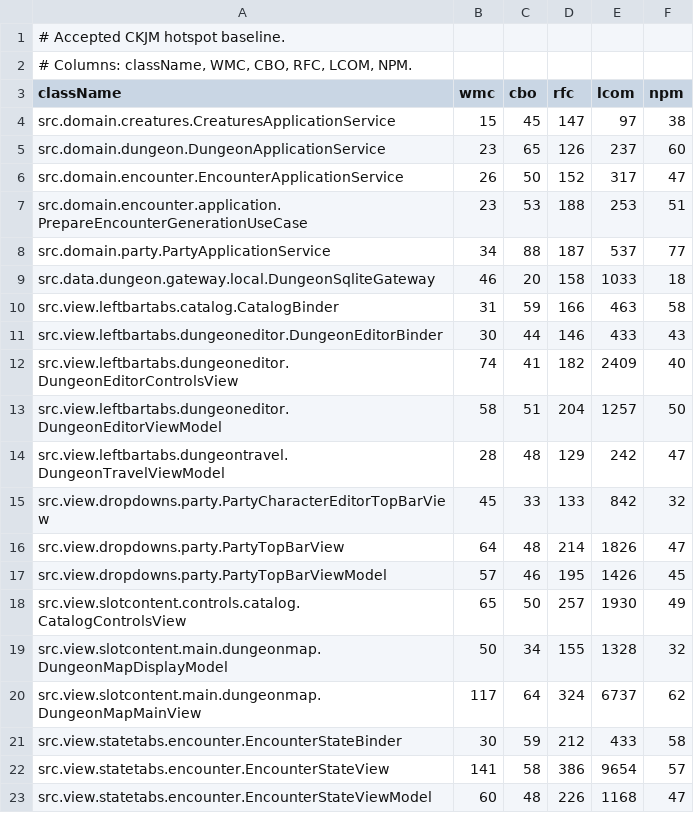
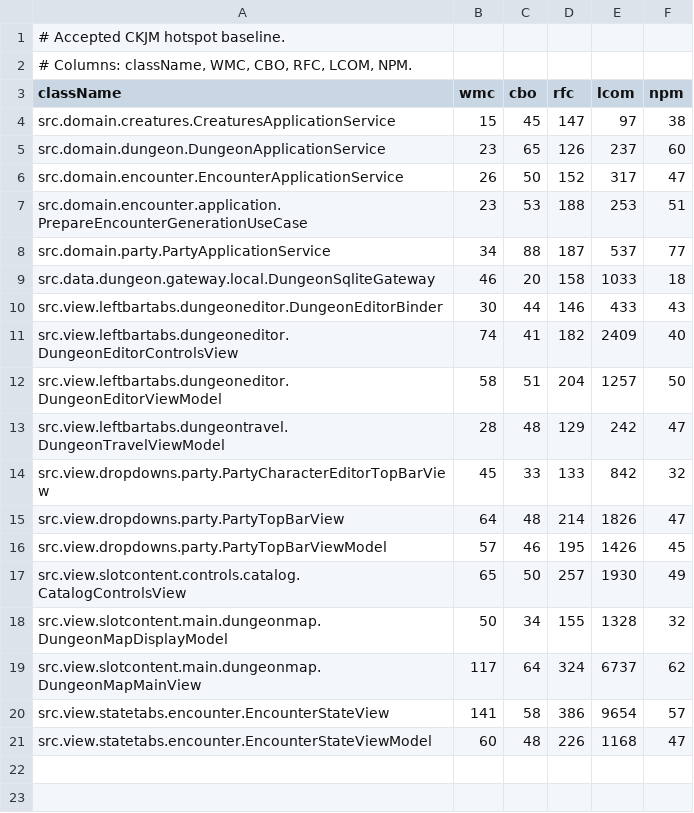
Before and after one commit to ThonkTank/Salt-Marcher, a TSV file: tools/quality/config/ckjm/baseline.tsv, drawn as a sheet.

```diff
--- a/tools/quality/config/ckjm/baseline.tsv
+++ b/tools/quality/config/ckjm/baseline.tsv
@@ -9,3 +9,2 @@ src.domain.party.PartyApplicationService	34	88	187	537	77
 src.data.dungeon.gateway.local.DungeonSqliteGateway	46	20	158	1033	18
-src.view.leftbartabs.catalog.CatalogBinder	31	59	166	463	58
 src.view.leftbartabs.dungeoneditor.DungeonEditorBinder	30	44	146	433	43
@@ -20,3 +19,2 @@ src.view.slotcontent.main.dungeonmap.DungeonMapDisplayModel	50	34	155	1328	32
 src.view.slotcontent.main.dungeonmap.DungeonMapMainView	117	64	324	6737	62
-src.view.statetabs.encounter.EncounterStateBinder	30	59	212	433	58
 src.view.statetabs.encounter.EncounterStateView	141	58	386	9654	57
```
Also changed, not shown: 30 other files.
